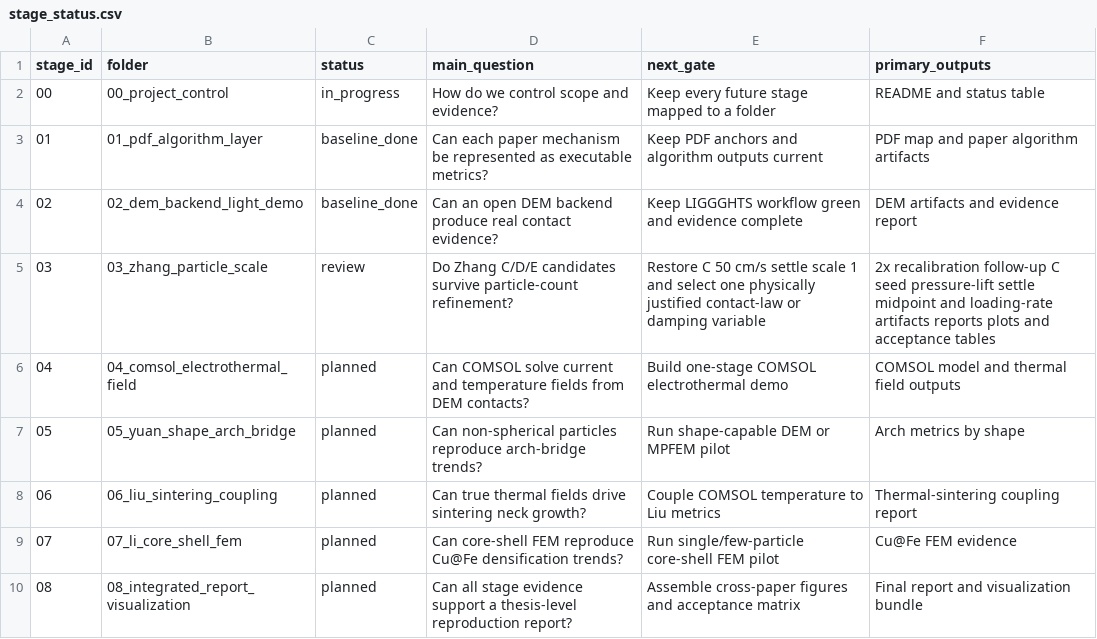
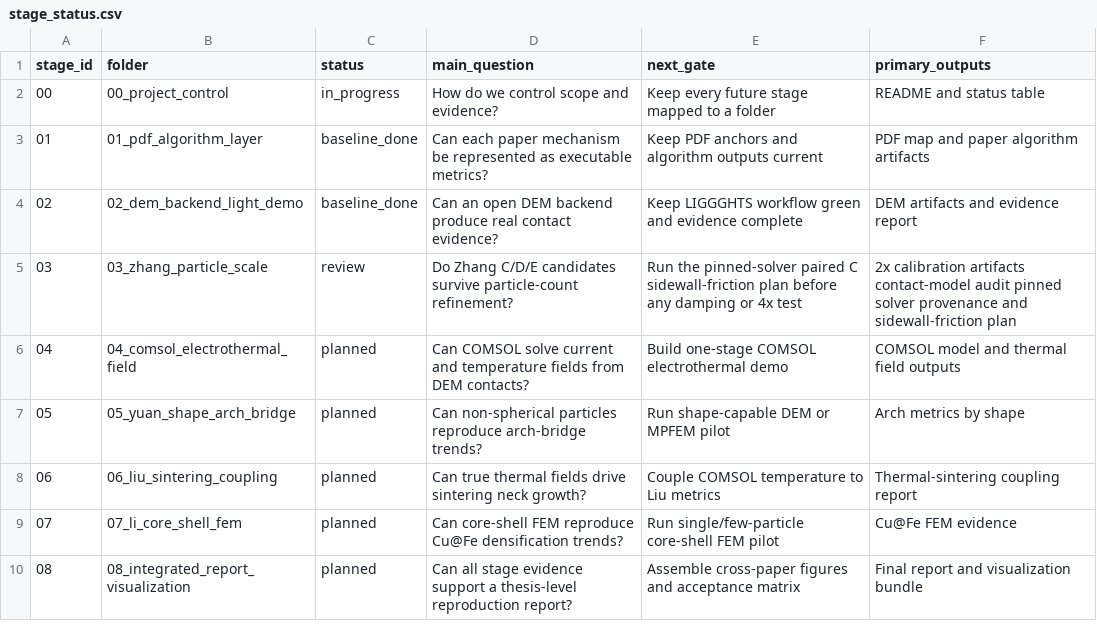
Before and after one commit to jinlinhou65-hue/dia60al40-dem-routeb, a CSV file: docs/reproduction_goal/stage_status.csv, drawn as a sheet.

```diff
--- a/docs/reproduction_goal/stage_status.csv
+++ b/docs/reproduction_goal/stage_status.csv
@@ -4,3 +4,3 @@ stage_id,folder,status,main_question,next_gate,primary_outputs
 02,02_dem_backend_light_demo,baseline_done,Can an open DEM backend produce real contact evidence?,Keep LIGGGHTS workflow green and evidence complete,DEM artifacts and evidence report
-03,03_zhang_particle_scale,review,Do Zhang C/D/E candidates survive particle-count refinement?,Restore C 50 cm/s settle scale 1 and select one physically justified contact-law or damping variable,2x recalibration follow-up C seed pressure-lift settle midpoint and loading-rate artifacts reports plots and acceptance tables
+03,03_zhang_particle_scale,review,Do Zhang C/D/E candidates survive particle-count refinement?,Run the pinned-solver paired C sidewall-friction plan before any damping or 4x test,2x calibration artifacts contact-model audit pinned solver provenance and sidewall-friction plan
 04,04_comsol_electrothermal_field,planned,Can COMSOL solve current and temperature fields from DEM contacts?,Build one-stage COMSOL electrothermal demo,COMSOL model and thermal field outputs
```
Also changed, not shown: 17 other files.
